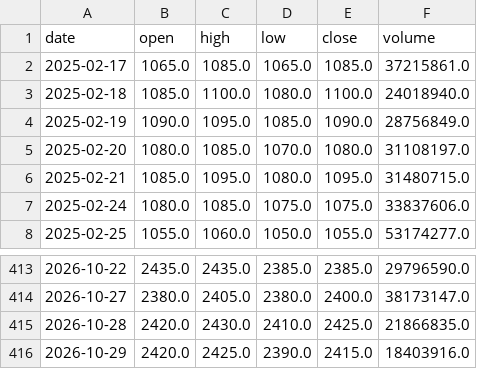
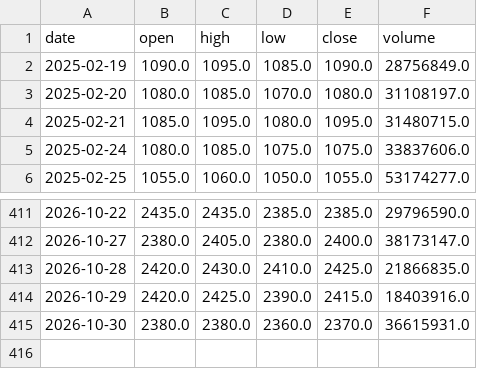
Before and after one commit to yang214639/tw-stock-daily, a CSV file: data/price_2330.csv, drawn as a sheet; only a part is shown, gaps mark what is left out.

```diff
--- a/data/price_2330.csv
+++ b/data/price_2330.csv
@@ -1,4 +1,2 @@
 date,open,high,low,close,volume
-2025-02-17,1065.0,1085.0,1065.0,1085.0,37215861.0
-2025-02-18,1085.0,1100.0,1080.0,1100.0,24018940.0
 2025-02-19,1090.0,1095.0,1085.0,1090.0,28756849.0
@@ -416 +414,2 @@ date,open,high,low,close,volume
 2026-10-29,2420.0,2425.0,2390.0,2415.0,18403916.0
+2026-10-30,2380.0,2380.0,2360.0,2370.0,36615931.0
```
Also changed, not shown: data/price_3529.csv, data/price_3653.csv, 36 other files.
